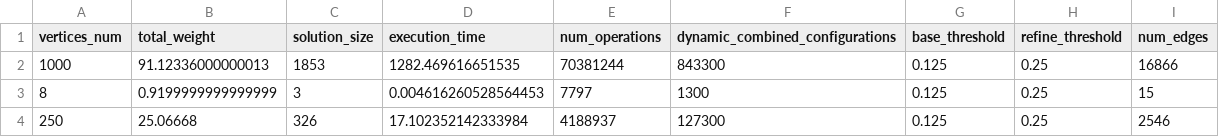
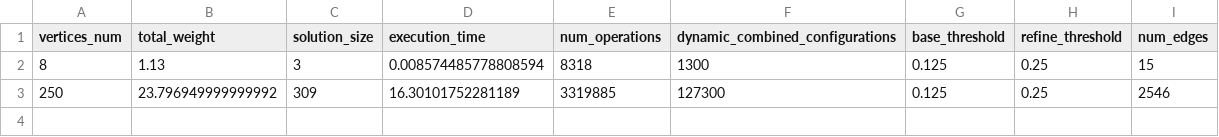
Before and after one commit to Miragaia/AA, a CSV file: projeto2/results/dynamic/combined/internet_graphs/dynamic_combined_results_base_0.125_refine_0.25.csv, drawn as a sheet.

Commit message:
results for 250 graph

```diff
--- a/projeto2/results/dynamic/combined/internet_graphs/dynamic_combined_results_base_0.125_refine_0.25.csv
+++ b/projeto2/results/dynamic/combined/internet_graphs/dynamic_combined_results_base_0.125_refine_0.25.csv
@@ -1,4 +1,3 @@
 vertices_num,total_weight,solution_size,execution_time,num_operations,dynamic_combined_configurations,base_threshold,refine_threshold,num_edges
-1000,91.12336000000013,1853,1282.469616651535,70381244,843300,0.125,0.25,16866
-8,0.9199999999999999,3,0.004616260528564453,7797,1300,0.125,0.25,15
-250,25.06668,326,17.102352142333984,4188937,127300,0.125,0.25,2546
+8,1.13,3,0.008574485778808594,8318,1300,0.125,0.25,15
+250,23.796949999999992,309,16.30101752281189,3319885,127300,0.125,0.25,2546
```
Also changed, not shown: projeto2/results/dynamic/combined/internet_graphs/dynamic_combined_results_base_0.5_refine_0.75.csv, projeto2/results/dynamic/combined/internet_graphs/dynamic_combined_results_combined.csv, 21 other files.
